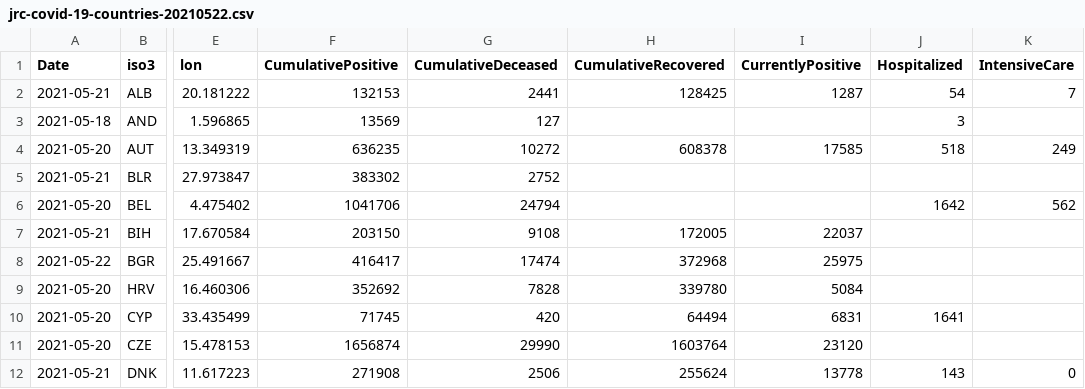
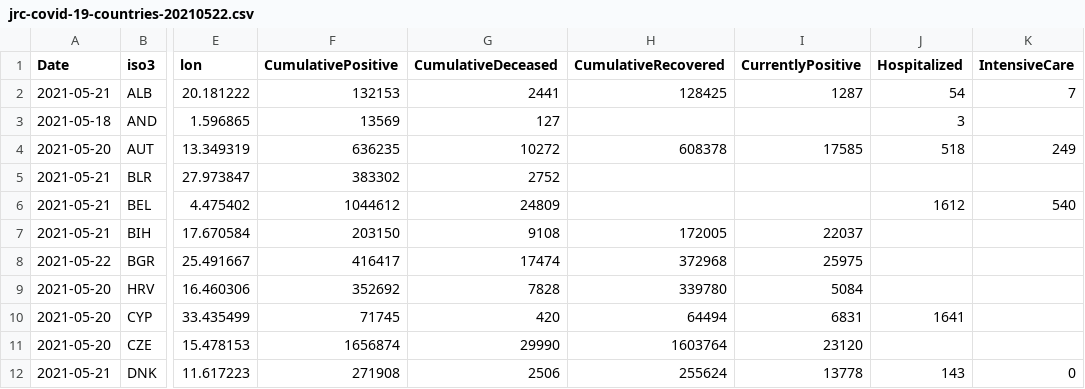
Before and after one commit to nmileva/COVID-19, a CSV file: data-by-country/jrc-covid-19-countries-20210522.csv, drawn as a sheet; only a part is shown, gaps mark what is left out; the diff names each change by its address in the sheet, - before the commit and + after, or states it on an @@ line.

```diff
--- a/data-by-country/jrc-covid-19-countries-20210522.csv
+++ b/data-by-country/jrc-covid-19-countries-20210522.csv
-A6 (Date): 2021-05-20
+A6 (Date): 2021-05-21
-F6 (CumulativePositive): 1041706
+F6 (CumulativePositive): 1044612
-G6 (CumulativeDeceased): 24794
+G6 (CumulativeDeceased): 24809
-J6 (Hospitalized): 1642
+J6 (Hospitalized): 1612
-K6 (IntensiveCare): 562
+K6 (IntensiveCare): 540
```
Also changed, not shown: data-by-country/jrc-covid-19-countries-latest.csv, data-by-region/jrc-covid-19-regions-20210522.csv, 4 other files.
